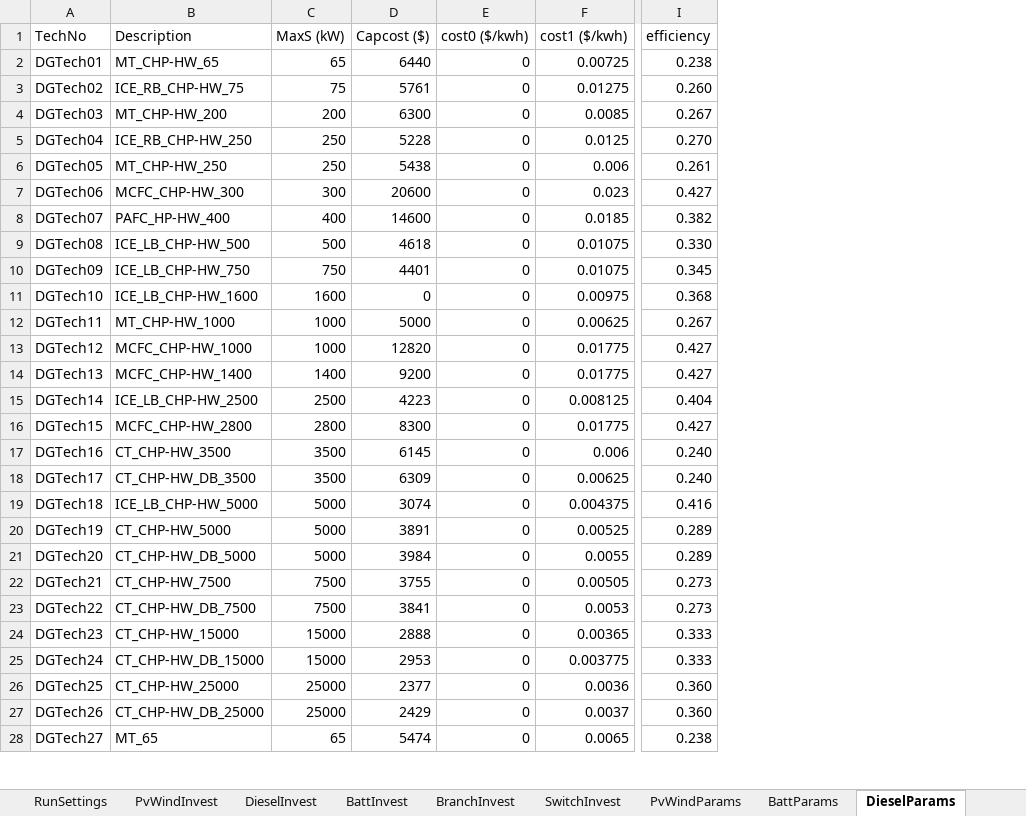
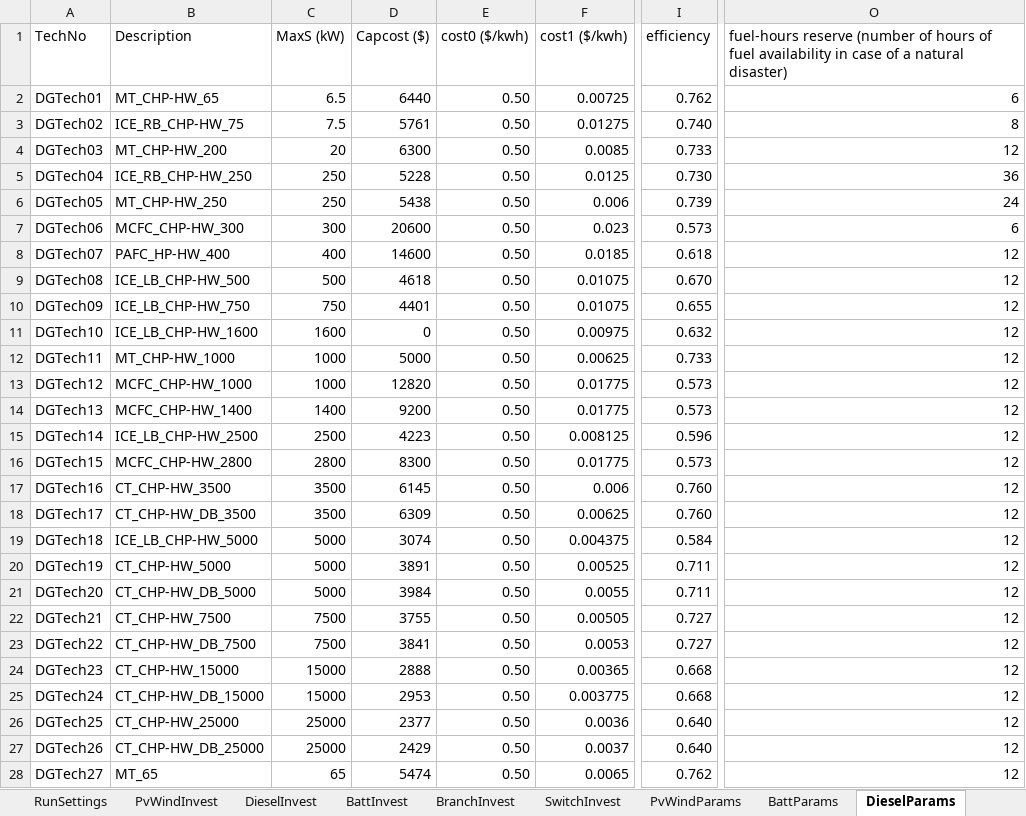
Before and after one commit to lanl-ansi/ODO, an Excel workbook: data_sets/Power/ODO_INPUT.xlsx, sheet DieselParams, drawn as a sheet; only a part is shown, gaps mark what is left out; values as stored, in another font and other column widths than the file's, no borders; the diff covers the shown part only; the diff names each change by its address in the sheet, - before the commit and + after, or states it on an @@ line.

```diff
--- a/data_sets/Power/ODO_INPUT.xlsx (sheet DieselParams)
+++ b/data_sets/Power/ODO_INPUT.xlsx (sheet DieselParams)
+column O, rows 1-28: fuel-hours reserve (number of hours of fuel availability in case of a natural disaster) | 6 | 8 | 12 | 36 | 24 | 6 | 12 | 12 | 12 | 12 | 12 | 12 | 12 | 12 | 12 | 12 | 12 | 12 | 12 | 12 | 12 | 12 | 12 | 12 | 12 | 12 | 12
-C2 (MaxS (kW)): 65
+C2 (MaxS (kW)): 6.5
-E2:E28 (cost0 ($/kwh)): 0
+E2:E28 (cost0 ($/kwh)): 0.50
-I2 (efficiency): 0.238
+I2 (efficiency): 0.762
-C3 (MaxS (kW)): 75
+C3 (MaxS (kW)): 7.5
-I3 (efficiency): 0.260
+I3 (efficiency): 0.740
-C4 (MaxS (kW)): 200
+C4 (MaxS (kW)): 20
-I4 (efficiency): 0.267
+I4 (efficiency): 0.733
-I5 (efficiency): 0.270
+I5 (efficiency): 0.730
-I6 (efficiency): 0.261
+I6 (efficiency): 0.739
-I7 (efficiency): 0.427
+I7 (efficiency): 0.573
-I8 (efficiency): 0.382
+I8 (efficiency): 0.618
-I9 (efficiency): 0.330
+I9 (efficiency): 0.670
-I10 (efficiency): 0.345
+I10 (efficiency): 0.655
-I11 (efficiency): 0.368
+I11 (efficiency): 0.632
-I12 (efficiency): 0.267
+I12 (efficiency): 0.733
-I13:I14 (efficiency): 0.427
+I13:I14 (efficiency): 0.573
-I15 (efficiency): 0.404
+I15 (efficiency): 0.596
-I16 (efficiency): 0.427
+I16 (efficiency): 0.573
-I17:I18 (efficiency): 0.240
+I17:I18 (efficiency): 0.760
-I19 (efficiency): 0.416
+I19 (efficiency): 0.584
-I20:I21 (efficiency): 0.289
+I20:I21 (efficiency): 0.711
-I22:I23 (efficiency): 0.273
+I22:I23 (efficiency): 0.727
-I24:I25 (efficiency): 0.333
+I24:I25 (efficiency): 0.668
-I26:I27 (efficiency): 0.360
+I26:I27 (efficiency): 0.640
-I28 (efficiency): 0.238
+I28 (efficiency): 0.762
```
Also changed, not shown: 58 edited cells elsewhere in this sheet, sheet LoadTimeSeries, sheet Resiliency Scenarios, sheet CableParams, sheet MonthSeason, sheet PvWindInvest, sheet BattParams, 4 more sheets, 12 other files.
